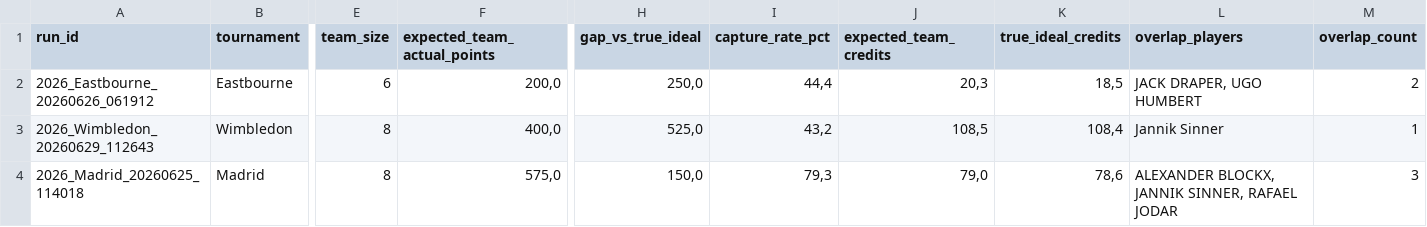
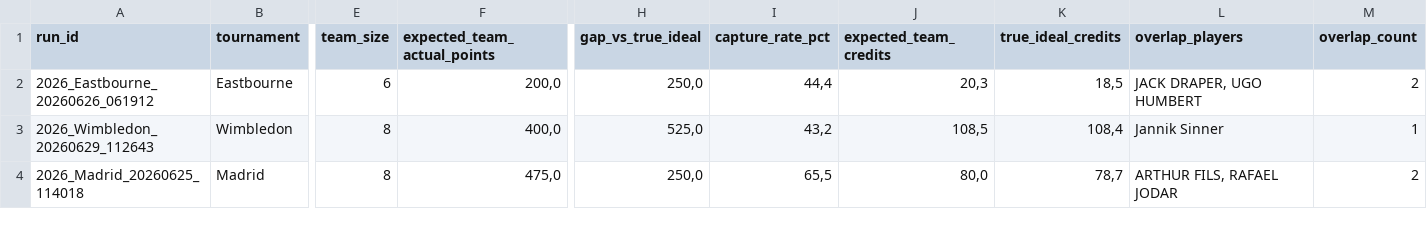
Before and after one commit to fmldavideesposito-blip/smash-it-model-lab, a CSV file: data/capture_rate_history.csv, drawn as a sheet; only a part is shown, gaps mark what is left out; the diff names each change by its address in the sheet, - before the commit and + after, or states it on an @@ line.

Commit message:
Update Capture Rate History 2026-07-20 17:30:39.528043

```diff
--- a/data/capture_rate_history.csv
+++ b/data/capture_rate_history.csv
-F4 (expected_team_actual_points): 575,0
+F4 (expected_team_actual_points): 475,0
-H4 (gap_vs_true_ideal): 150,0
+H4 (gap_vs_true_ideal): 250,0
-I4 (capture_rate_pct): 79,3
+I4 (capture_rate_pct): 65,5
-J4 (expected_team_credits): 79,0
+J4 (expected_team_credits): 80,0
-K4 (true_ideal_credits): 78,6
+K4 (true_ideal_credits): 78,7
-L4 (overlap_players): ALEXANDER BLOCKX, JANNIK SINNER, RAFAEL JODAR
+L4 (overlap_players): ARTHUR FILS, RAFAEL JODAR
-M4 (overlap_count): 3
+M4 (overlap_count): 2
```
